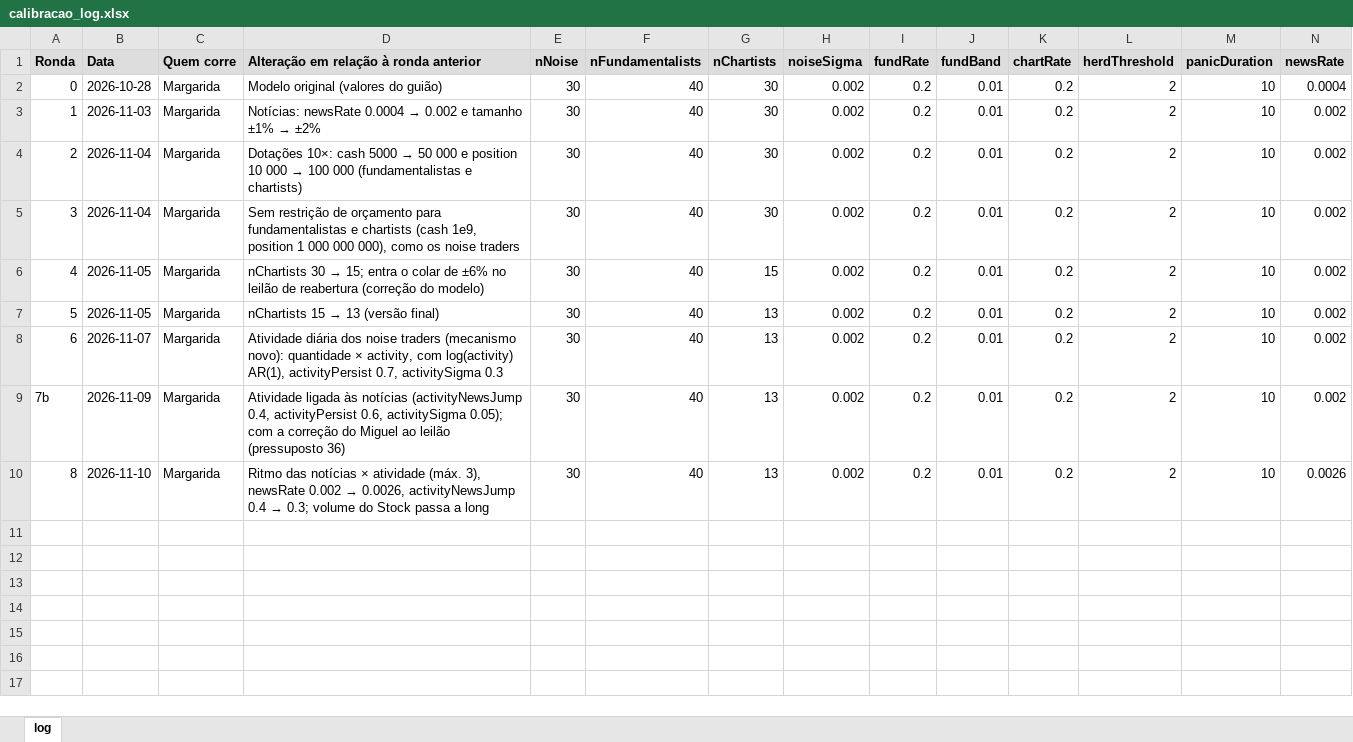
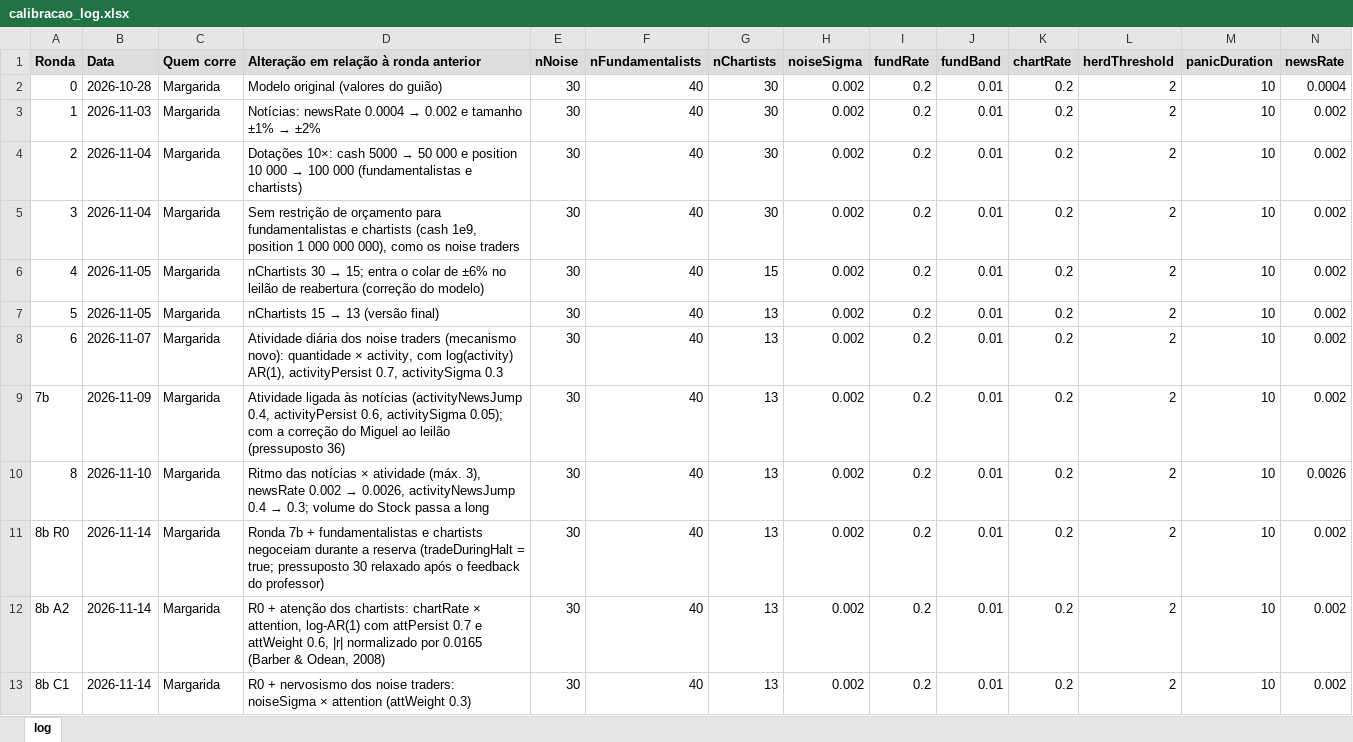
Before and after one commit to miguelleal13/sad-euronext-g2, an Excel workbook: data/processed/calibracao_log.xlsx, sheet log, drawn as a sheet; only a part is shown; values as stored, in another font and other column widths than the file's, no borders; rows hold the shown columns only; the diff names each change by its address in the sheet, - before the commit and + after, or states it on an @@ line.

Commit message:
João: relatório com a ronda 8b (A2) e pressupostos relaxados

```diff
--- a/data/processed/calibracao_log.xlsx (sheet log)
+++ b/data/processed/calibracao_log.xlsx (sheet log)
+row 11: 8b R0 | 2026-11-14 | Margarida | Ronda 7b + fundamentalistas e chartists negoceiam durante a reserva (tradeDuringHalt = true; pressuposto 30 relaxado após o feedback do professor) | 30 | 40 | 13 | 0.002 | 0.2 | 0.01 | 0.2 | 2 | 10 | 0.002
+row 12: 8b A2 | 2026-11-14 | Margarida | R0 + atenção dos chartists: chartRate × attention, log-AR(1) com attPersist 0.7 e attWeight 0.6, |r| normalizado por 0.0165 (Barber & Odean, 2008) | 30 | 40 | 13 | 0.002 | 0.2 | 0.01 | 0.2 | 2 | 10 | 0.002
+row 13: 8b C1 | 2026-11-14 | Margarida | R0 + nervosismo dos noise traders: noiseSigma × attention (attWeight 0.3) | 30 | 40 | 13 | 0.002 | 0.2 | 0.01 | 0.2 | 2 | 10 | 0.002
```
Also changed, not shown: 3 other files.
